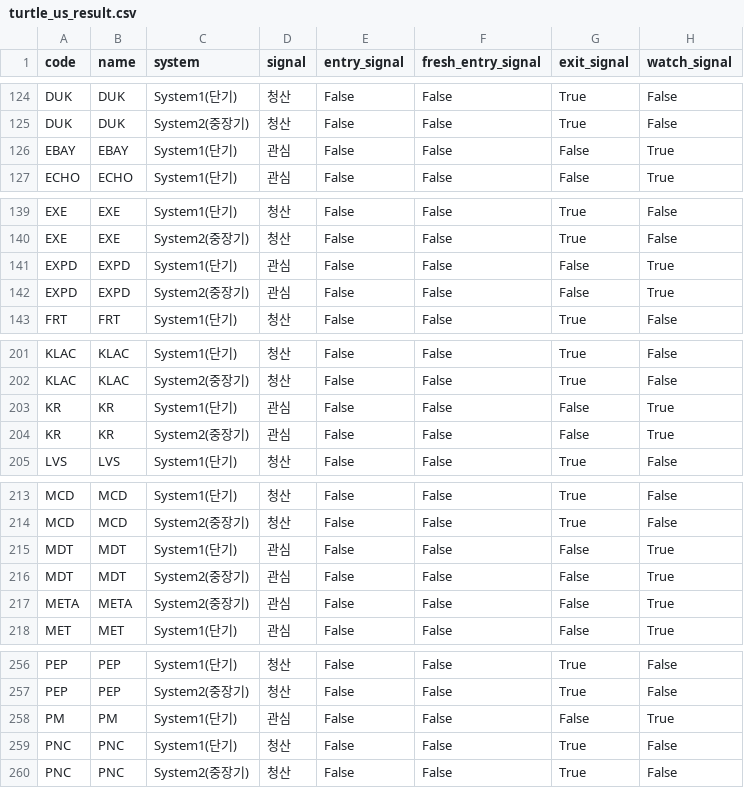
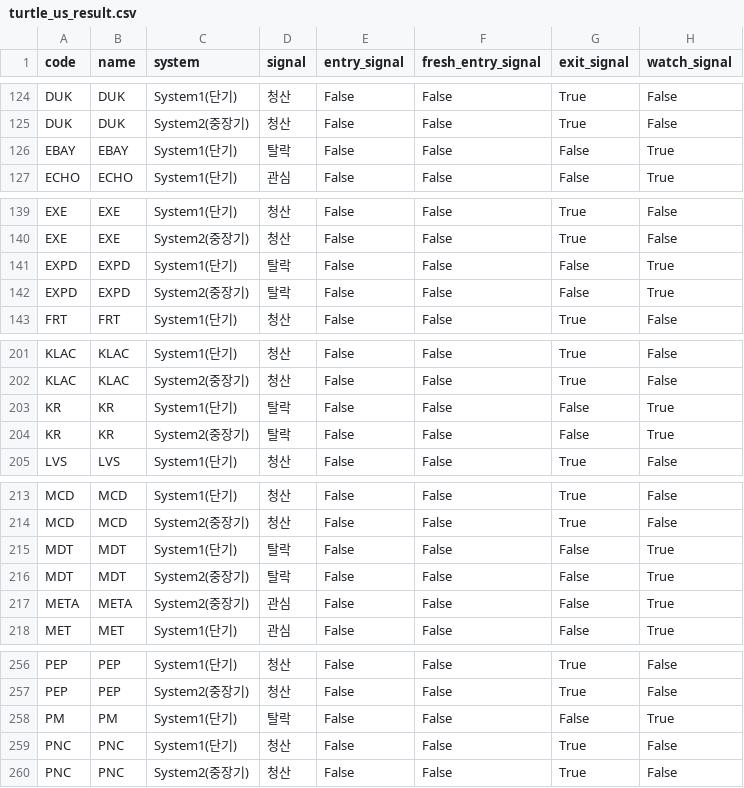
Before and after one commit to harmi6005/turtle-screener, a CSV file: data/turtle_us_result.csv, drawn as a sheet; only a part is shown, gaps mark what is left out; the diff covers the shown part only; the diff names each change by its address in the sheet, - before the commit and + after, or states it on an @@ line.

```diff
--- a/data/turtle_us_result.csv
+++ b/data/turtle_us_result.csv
-D126 (signal): 관심
+D126 (signal): 탈락
-D141:D142 (signal): 관심
+D141:D142 (signal): 탈락
-D203:D204 (signal): 관심
+D203:D204 (signal): 탈락
-D215:D216 (signal): 관심
+D215:D216 (signal): 탈락
-D258 (signal): 관심
+D258 (signal): 탈락
```
Also changed, not shown: 15 edited cells elsewhere in this file.
